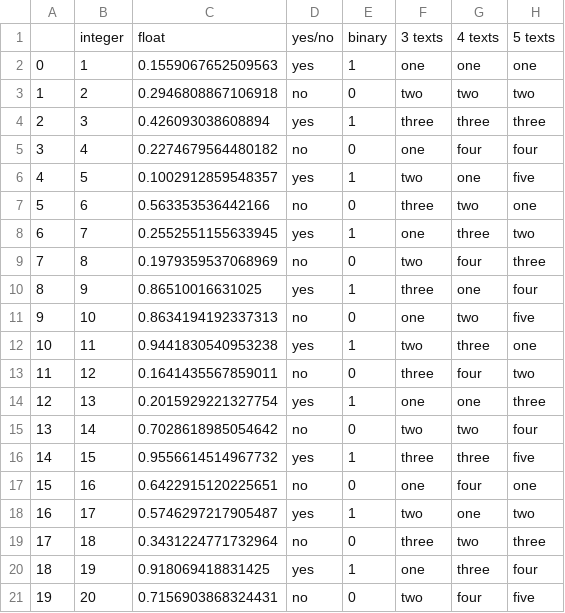
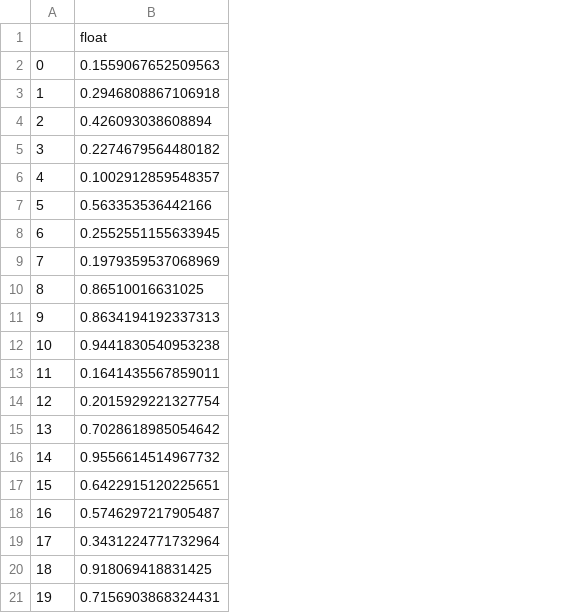
Before and after one commit to 1alex2lee/auto-data-gui, a CSV file: temp/data_x.csv, drawn as a sheet; the diff names each change by its address in the sheet, - before the commit and + after, or states it on an @@ line.

Commit message:
add: column types

```diff
--- a/temp/data_x.csv
+++ b/temp/data_x.csv
-column B, rows 1-21: integer | 1 | 2 | 3 | 4 | 5 | 6 | 7 | 8 | 9 | 10 | 11 | 12 | 13 | 14 | 15 | 16 | 17 | 18 | 19 | 20
-column D, rows 1-21: yes/no | yes | no | yes | no | yes | no | yes | no | yes | no | yes | no | yes | no | yes | no | yes | no | yes | no
-column E, rows 1-21: binary | 1 | 0 | 1 | 0 | 1 | 0 | 1 | 0 | 1 | 0 | 1 | 0 | 1 | 0 | 1 | 0 | 1 | 0 | 1 | 0
-column F, rows 1-21: 3 texts | one | two | three | one | two | three | one | two | three | one | two | three | one | two | three | one | two | three | one | two
-column G, rows 1-21: 4 texts | one | two | three | four | one | two | three | four | one | two | three | four | one | two | three | four | one | two | three | four
-column H, rows 1-21: 5 texts | one | two | three | four | five | one | two | three | four | five | one | two | three | four | five | one | two | three | four | five
```
Also changed, not shown: 2 other files.
